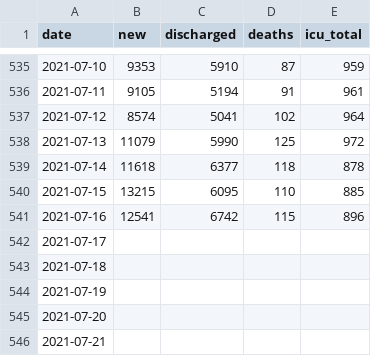
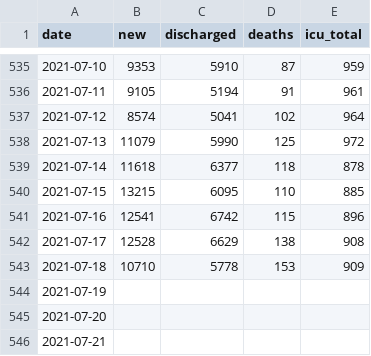
Before and after one commit to yanbin43/Data-COVID19-Malaysia, a CSV file: my_daily.csv, drawn as a sheet; only a part is shown, gaps mark what is left out.

Commit message:
Update my_daily.csv

```diff
--- a/my_daily.csv
+++ b/my_daily.csv
@@ -541,4 +541,4 @@ date,new,discharged,deaths,icu_total
 2021-07-16,12541,6742,115,896
-2021-07-17,,,,
-2021-07-18,,,,
+2021-07-17,12528,6629,138,908
+2021-07-18,10710,5778,153,909
 2021-07-19,,,,
```
